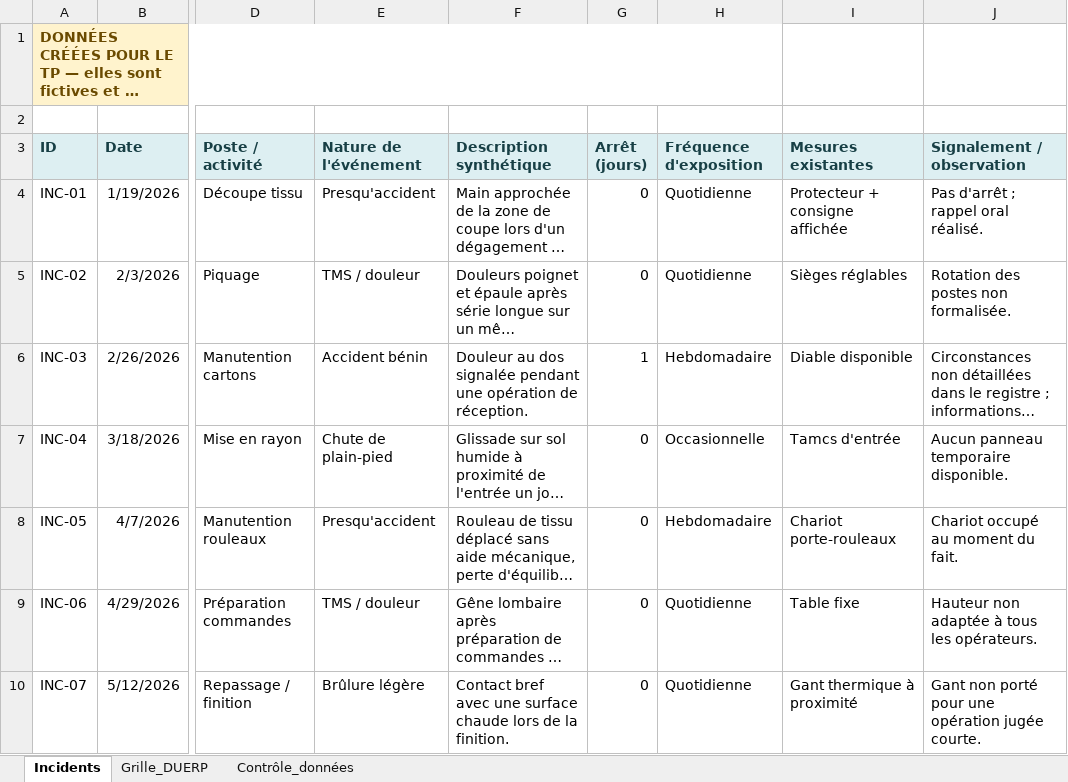
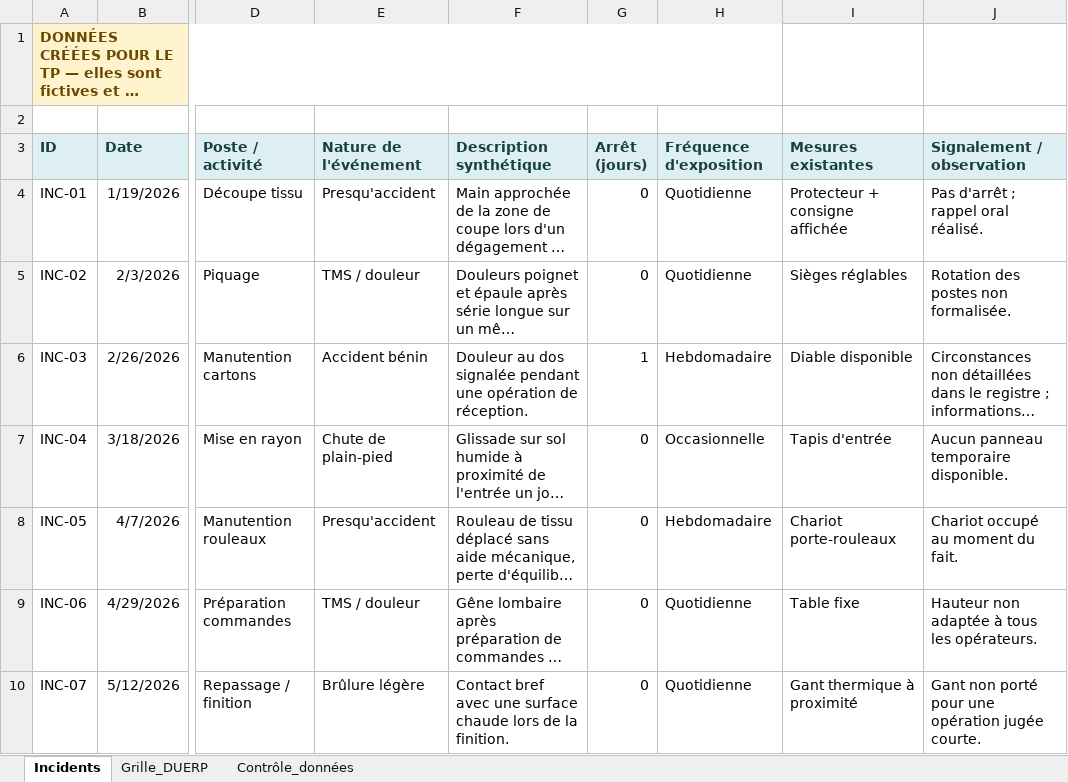
Before and after one commit to TCOUS1/site-eleves, an Excel workbook: bts-gpme/tp-1083/ressources/R02_Registre_evenements_SST_et_cotation.xlsx, sheet Incidents, drawn as a sheet; only a part is shown, gaps mark what is left out; long unchanged cells end in …; values as stored, in another font and other column widths than the file's, no borders; table styles not drawn; the diff names each change by its address in the sheet, - before the commit and + after, or states it on an @@ line.

```diff
--- a/bts-gpme/tp-1083/ressources/R02_Registre_evenements_SST_et_cotation.xlsx (sheet Incidents)
+++ b/bts-gpme/tp-1083/ressources/R02_Registre_evenements_SST_et_cotation.xlsx (sheet Incidents)
-I7 (Mesures existantes): Tamcs d'entrée
+I7 (Mesures existantes): Tapis d'entrée
```
Also changed, not shown: 1 other file.
